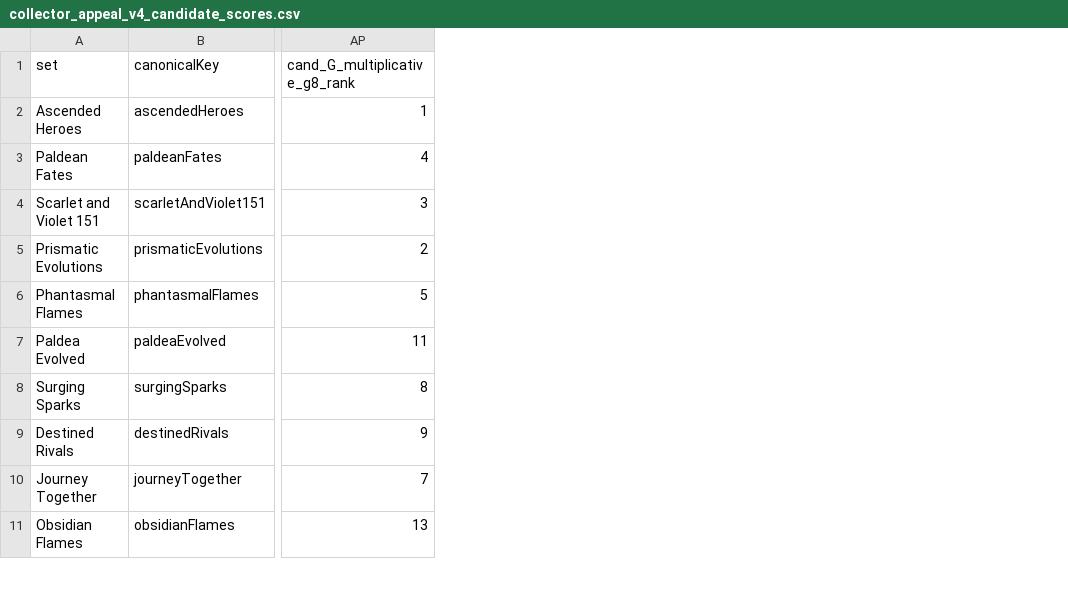
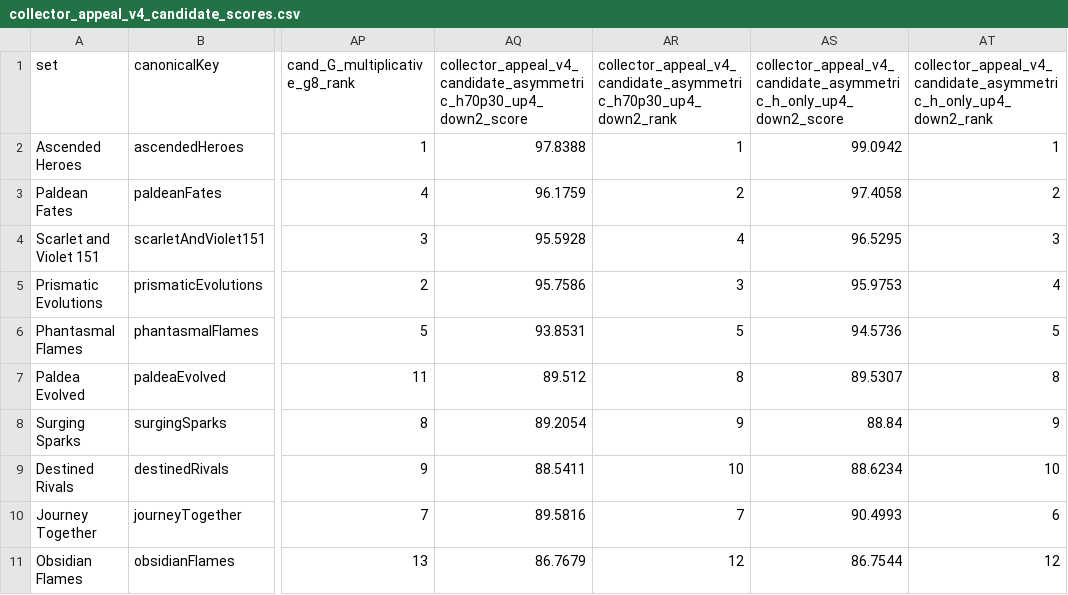
Before and after one commit to BeBoop-Beep/EVRCalculator, a CSV file: docs/research/collector_appeal_tables/collector_appeal_v4_candidate_scores.csv, drawn as a sheet; only a part is shown, gaps mark what is left out; the diff names each change by its address in the sheet, - before the commit and + after, or states it on an @@ line.

```diff
--- a/docs/research/collector_appeal_tables/collector_appeal_v4_candidate_scores.csv
+++ b/docs/research/collector_appeal_tables/collector_appeal_v4_candidate_scores.csv
+column AQ, rows 1-11: collector_appeal_v4_candidate_asymmetric_h70p30_up4_down2_score | 97.8388 | 96.1759 | 95.5928 | 95.7586 | 93.8531 | 89.512 | 89.2054 | 88.5411 | 89.5816 | 86.7679
+column AR, rows 1-11: collector_appeal_v4_candidate_asymmetric_h70p30_up4_down2_rank | 1 | 2 | 4 | 3 | 5 | 8 | 9 | 10 | 7 | 12
+column AS, rows 1-11: collector_appeal_v4_candidate_asymmetric_h_only_up4_down2_score | 99.0942 | 97.4058 | 96.5295 | 95.9753 | 94.5736 | 89.5307 | 88.84 | 88.6234 | 90.4993 | 86.7544
+column AT, rows 1-11: collector_appeal_v4_candidate_asymmetric_h_only_up4_down2_rank | 1 | 2 | 3 | 4 | 5 | 8 | 9 | 10 | 6 | 12
```
Also changed, not shown: 8 other files.
